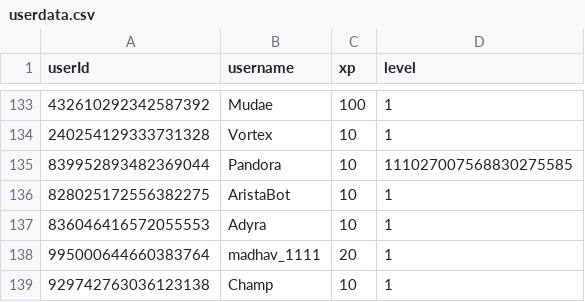
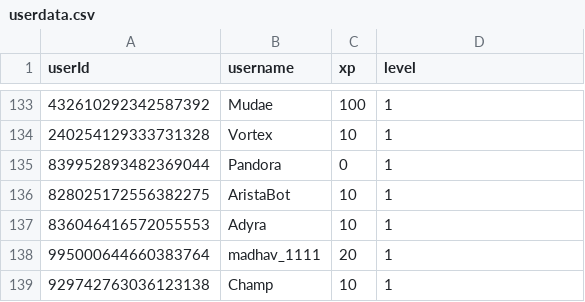
Before and after one commit to ScytedTV-Studios/api.scyted.tv, a CSV file: levlr/userdata.csv, drawn as a sheet; only a part is shown, gaps mark what is left out.

```diff
--- a/levlr/userdata.csv
+++ b/levlr/userdata.csv
@@ -134,3 +134,3 @@ userId,username,xp,level
 240254129333731328,Vortex,10,1
-839952893482369044,Pandora,10,111027007568830275585
+839952893482369044,Pandora,0,1
 828025172556382275,AristaBot,10,1
```
Also changed, not shown: 1 other file.
